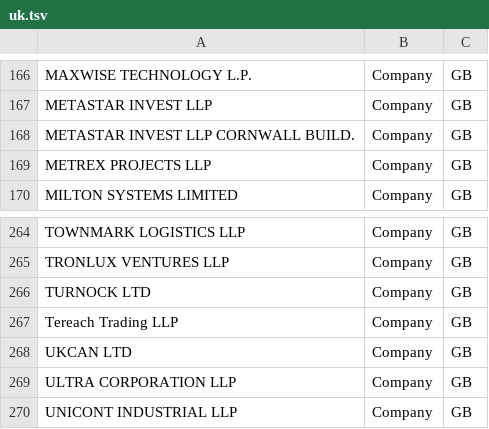
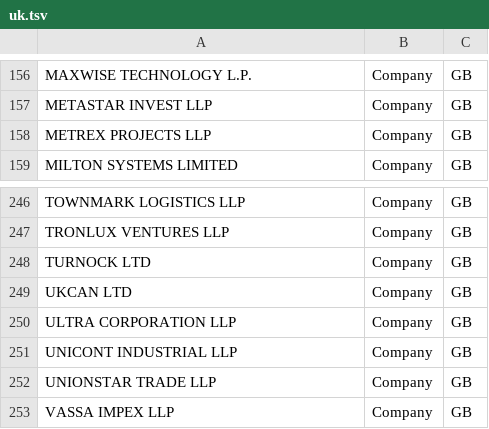
Before and after one commit to DerwenAI/azeri_laverie, a TSV file: data/uk.tsv, drawn as a sheet; only a part is shown, gaps mark what is left out; the shorter side is filled out with more unchanged rows; the diff covers the shown part only.

```diff
--- a/data/uk.tsv
+++ b/data/uk.tsv
@@ -167,3 +157,2 @@ MAXWISE TECHNOLOGY L.P.	Company	GB
 METASTAR INVEST LLP	Company	GB
-METASTAR INVEST LLP CORNWALL BUILD.	Company	GB
 METREX PROJECTS LLP	Company	GB
@@ -266,3 +248,2 @@ TRONLUX VENTURES LLP	Company	GB
 TURNOCK LTD	Company	GB
-Tereach Trading LLP	Company	GB
 UKCAN LTD	Company	GB
```
Also changed, not shown: 17 removed rows elsewhere in this file, 5 other files.
